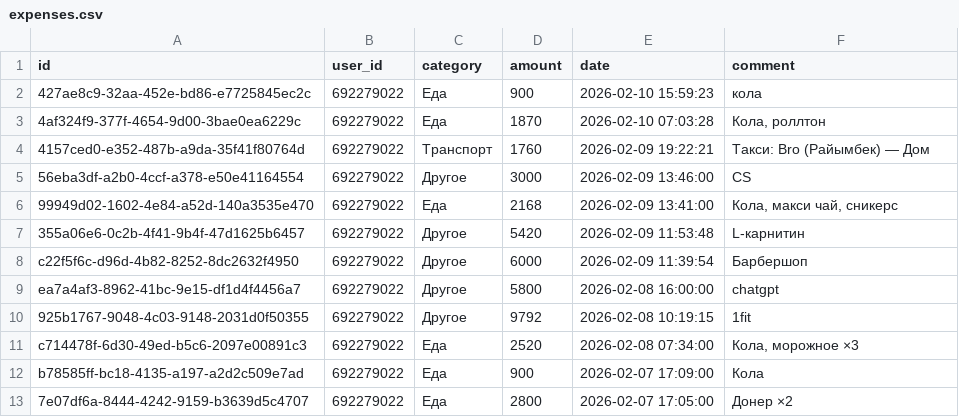
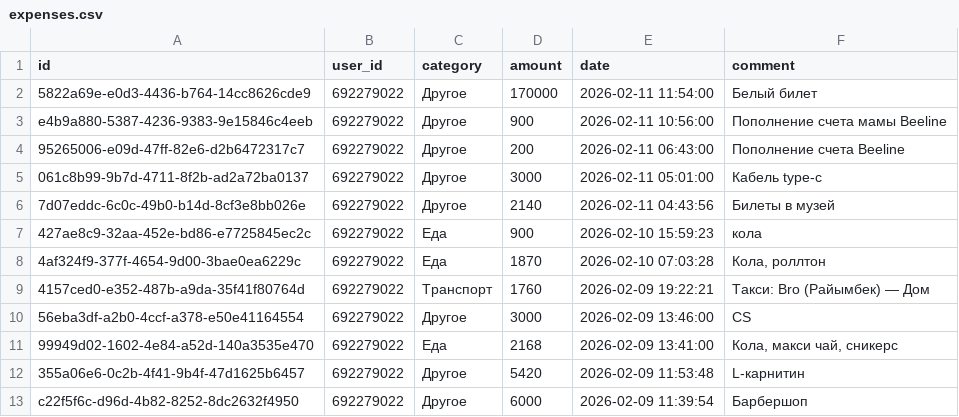
Before and after one commit to IbnRasAl-Fakih/eshygyn_file, a CSV file: expenses.csv, drawn as a sheet; only a part is shown; the shorter side is filled out with more unchanged rows; the diff names each change by its address in the sheet, - before the commit and + after, or states it on an @@ line.

Commit message:
Update export 2026-02-11 18:00:01 UTC

```diff
--- a/expenses.csv
+++ b/expenses.csv
+row 2: 5822a69e-e0d3-4436-b764-14cc8626cde9 | 692279022 | Другое | 170000 | 2026-02-11 11:54:00 | Белый билет
+row 3: e4b9a880-5387-4236-9383-9e15846c4eeb | 692279022 | Другое | 900 | 2026-02-11 10:56:00 | Пополнение счета мамы Beeline
+row 4: 95265006-e09d-47ff-82e6-d2b6472317c7 | 692279022 | Другое | 200 | 2026-02-11 06:43:00 | Пополнение счета Beeline
+row 5: 061c8b99-9b7d-4711-8f2b-ad2a72ba0137 | 692279022 | Другое | 3000 | 2026-02-11 05:01:00 | Кабель type-c
+row 6: 7d07eddc-6c0c-49b0-b14d-8cf3e8bb026e | 692279022 | Другое | 2140 | 2026-02-11 04:43:56 | Билеты в музей
```
